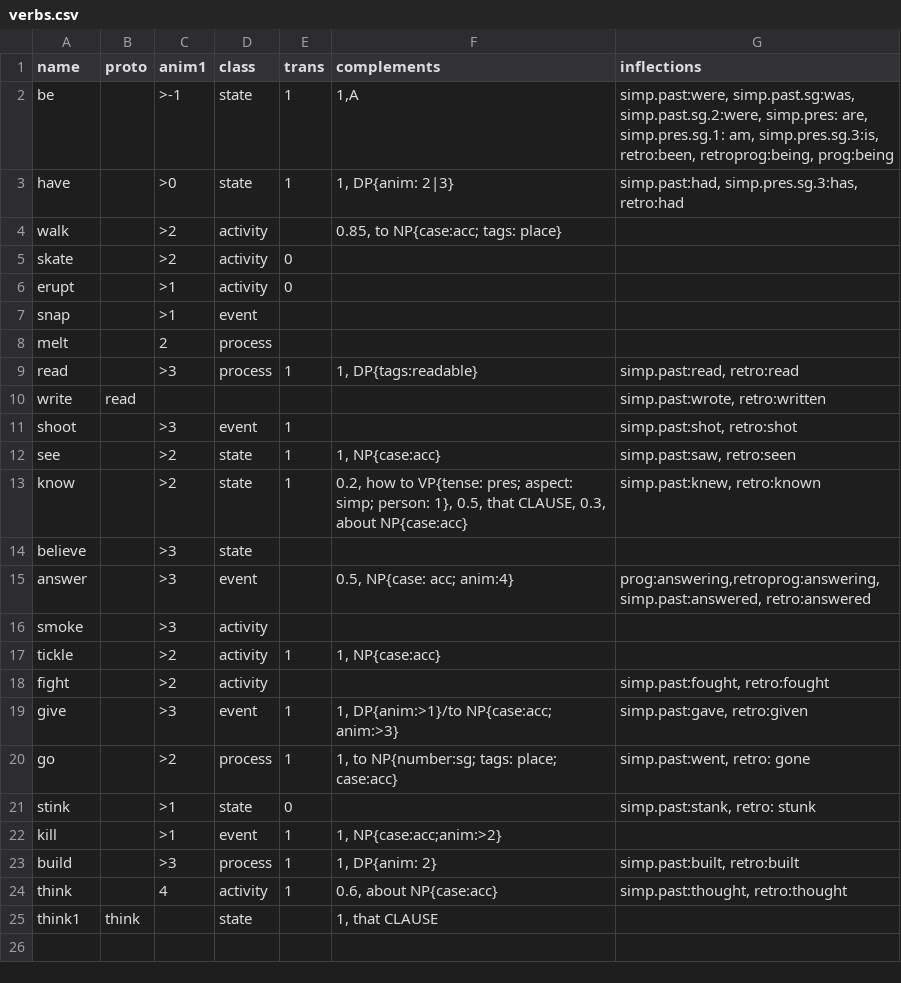
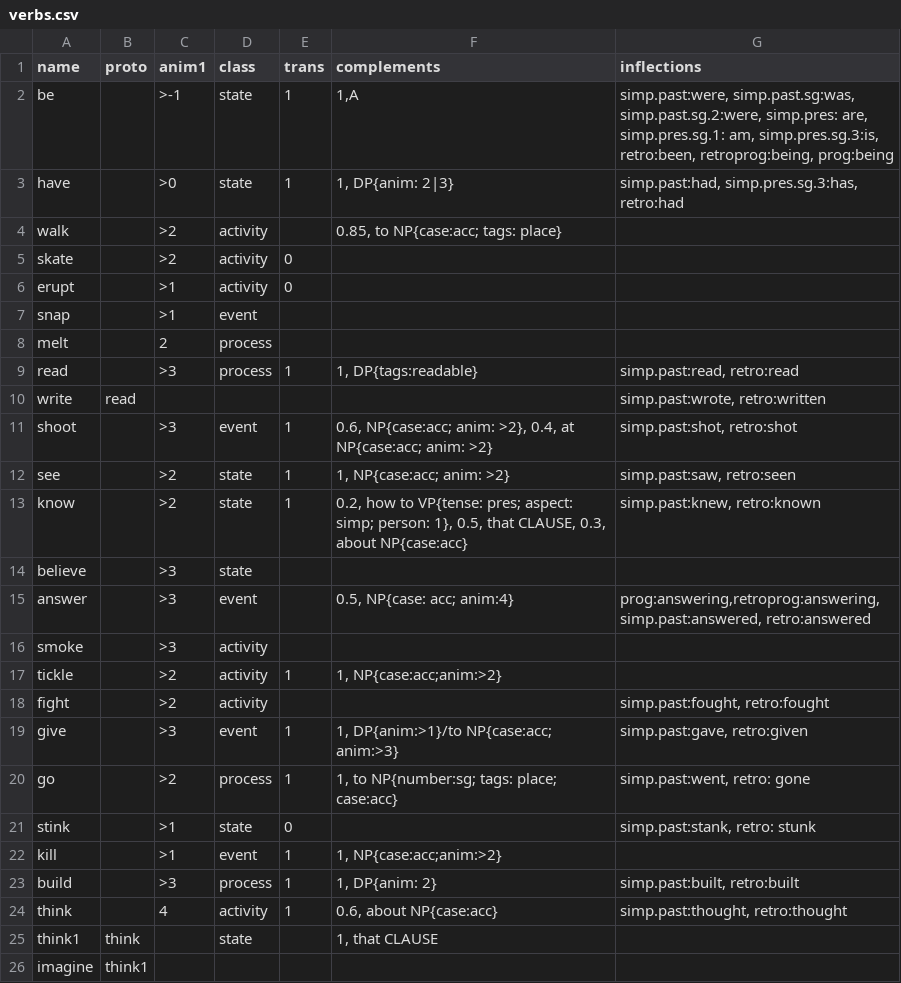
Before and after one commit to Lomacar/Random-Sentence-Generator, a CSV file: csv/verbs.csv, drawn as a sheet.

Commit message:
simplified proto merging

```diff
--- a/csv/verbs.csv
+++ b/csv/verbs.csv
@@ -10,4 +10,4 @@ read,,>3,process,1,"1, DP{tags:readable}","simp.past:read, retro:read"
 write,read,,,,,"simp.past:wrote, retro:written"
-shoot,,>3,event,1,,"simp.past:shot, retro:shot"
-see,,>2,state,1,"1, NP{case:acc}","simp.past:saw, retro:seen"
+shoot,,>3,event,1,"0.6, NP{case:acc; anim: >2}, 0.4, at NP{case:acc; anim: >2}","simp.past:shot, retro:shot"
+see,,>2,state,1,"1, NP{case:acc; anim: >2}","simp.past:saw, retro:seen"
 know,,>2,state,1,"0.2, how to VP{tense: pres; aspect: simp; person: 1}, 0.5, that CLAUSE, 0.3, about NP{case:acc}","simp.past:knew, retro:known"
@@ -16,3 +16,3 @@ answer,,>3,event,,"0.5, NP{case: acc; anim:4}","prog:answering,retroprog:answeri
 smoke,,>3,activity,,,
-tickle,,>2,activity,1,"1, NP{case:acc}",
+tickle,,>2,activity,1,"1, NP{case:acc;anim:>2}",
 fight,,>2,activity,,,"simp.past:fought, retro:fought"
@@ -25 +25,2 @@ think,,4,activity,1," 0.6, about NP{case:acc}","simp.past:thought, retro:thought
 think1,think,,state,,"1, that CLAUSE",
+imagine,think1,,,,,
```
Also changed, not shown: 5 other files.
